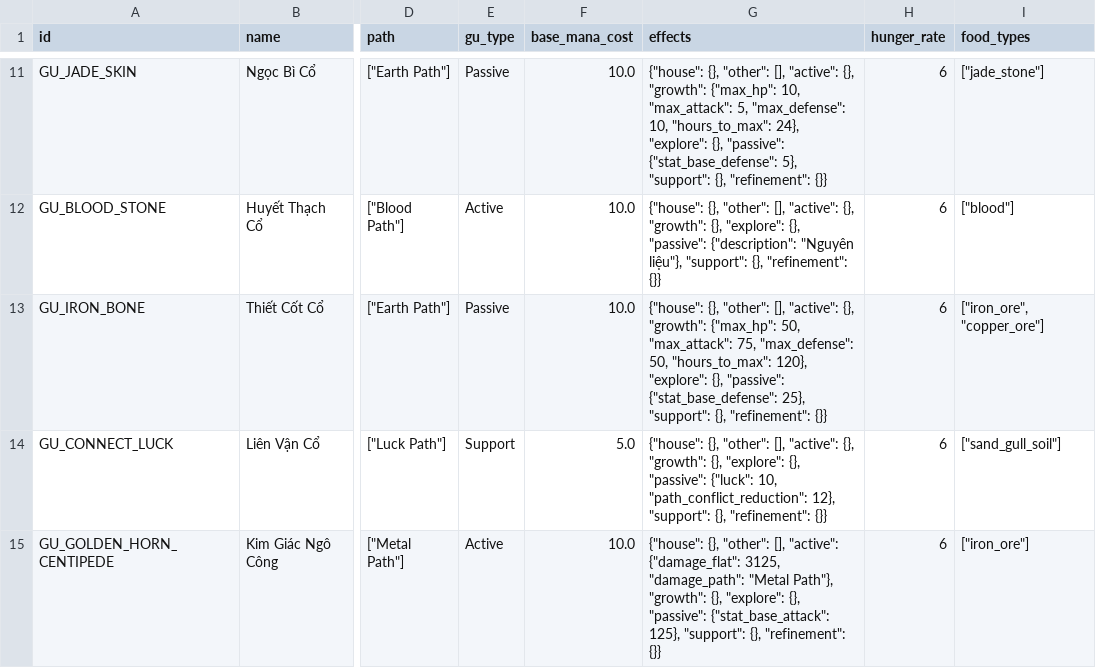
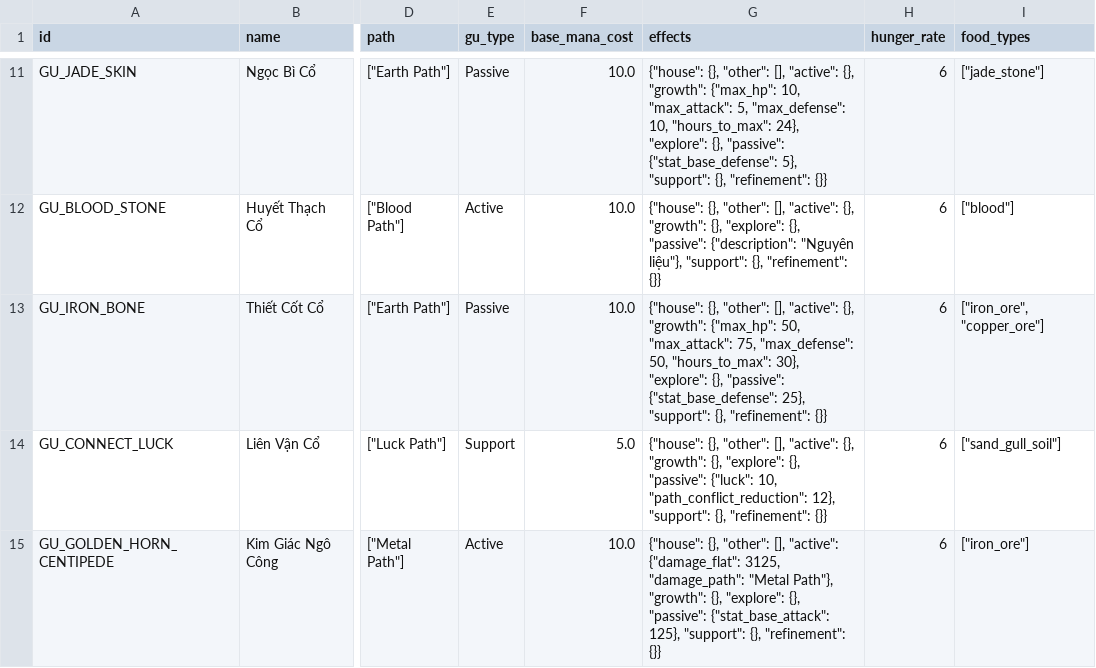
Before and after one commit to VipPro67/GuWorld, a CSV file: backend/cmd/server/data/Gu.csv, drawn as a sheet; only a part is shown, gaps mark what is left out; the diff covers the shown part only; the diff names each change by its address in the sheet, - before the commit and + after, or states it on an @@ line.

```diff
--- a/backend/cmd/server/data/Gu.csv
+++ b/backend/cmd/server/data/Gu.csv
-G13 (effects): …50, "hours_to_max": 120}, "explore": {},…
+G13 (effects): …50, "hours_to_max": 30}, "explore": {},…
```
Also changed, not shown: 9 edited cells elsewhere in this file, 6 other files.
